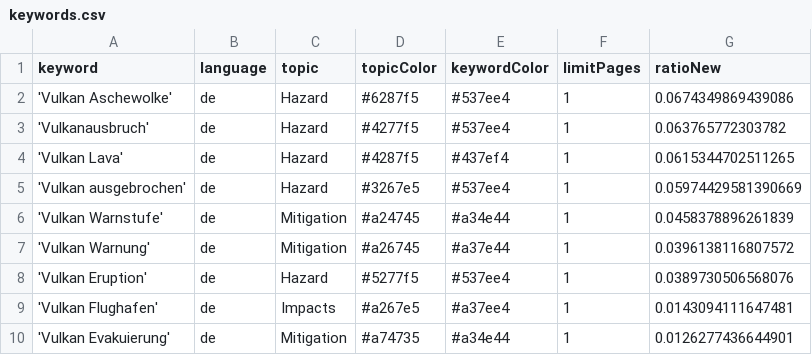
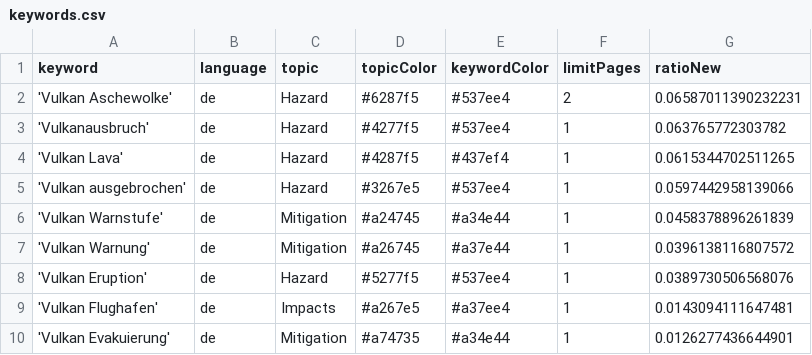
Before and after one commit to paularicarda-news/VolcanoIsComing, a CSV file: keywords.csv, drawn as a sheet.

Commit message:
Commit from GitHub Actions (harvest:0.0)

```diff
--- a/keywords.csv
+++ b/keywords.csv
@@ -1,6 +1,6 @@
 keyword,language,topic,topicColor,keywordColor,limitPages,ratioNew
-'Vulkan Aschewolke',de,Hazard,#6287f5,#537ee4,1,0.0674349869439086
+'Vulkan Aschewolke',de,Hazard,#6287f5,#537ee4,2,0.06587011390232231
 'Vulkanausbruch',de,Hazard,#4277f5,#537ee4,1,0.063765772303782
 'Vulkan Lava',de,Hazard,#4287f5,#437ef4,1,0.0615344702511265
-'Vulkan ausgebrochen',de,Hazard,#3267e5,#537ee4,1,0.05974429581390669
+'Vulkan ausgebrochen',de,Hazard,#3267e5,#537ee4,1,0.0597442958139066
 'Vulkan Warnstufe',de,Mitigation,#a24745,#a34e44,1,0.0458378896261839
```
